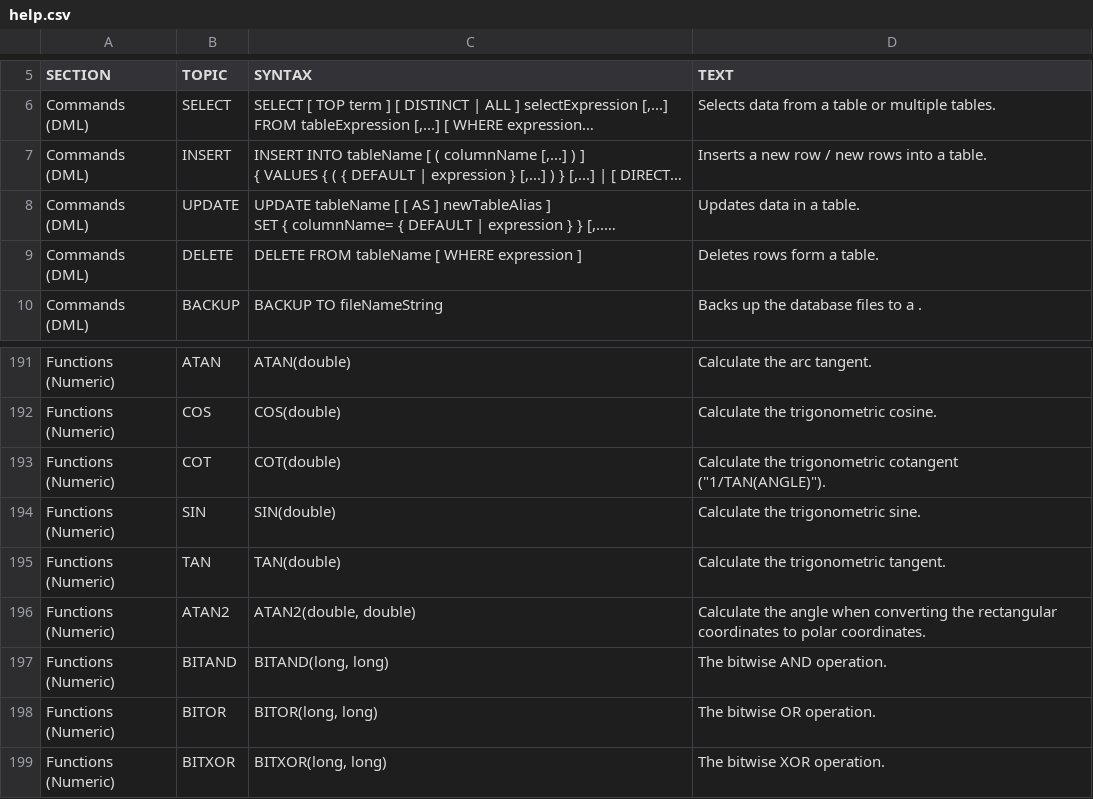
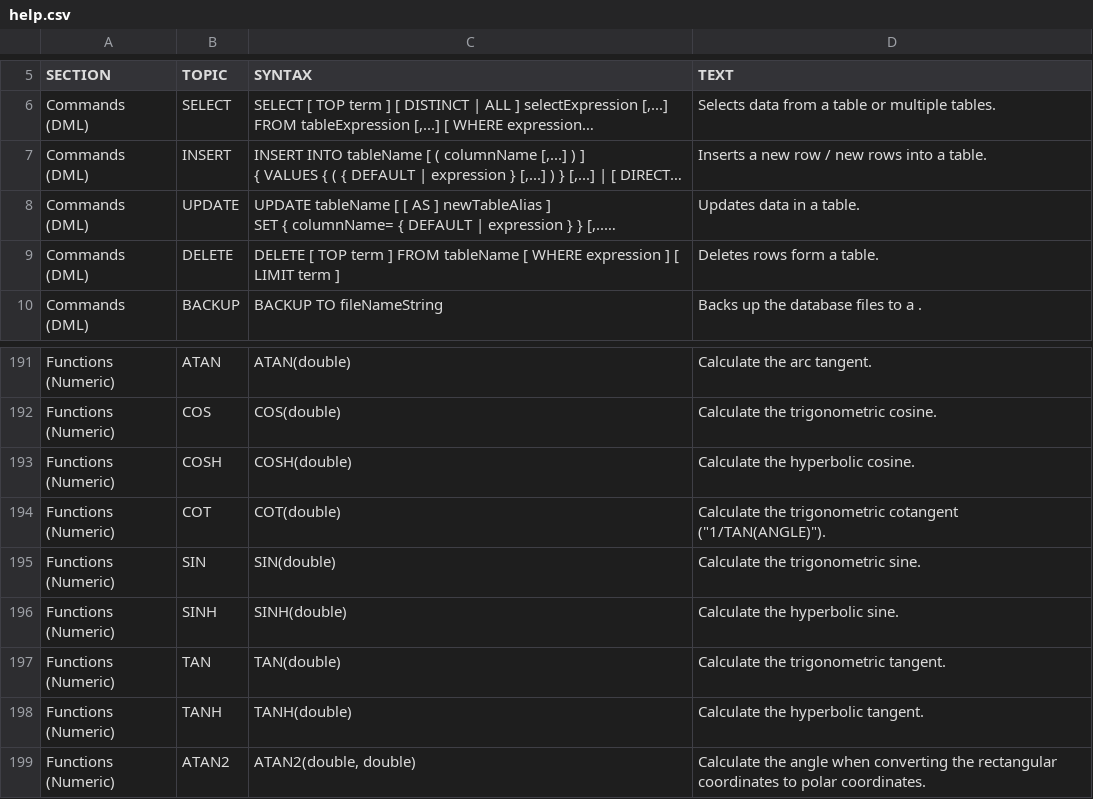
Before and after one commit to coderplay/h2-bitmap, a CSV file: h2/src/main/org/h2/res/help.csv, drawn as a sheet; only a part is shown, gaps mark what is left out; the shorter side is filled out with more unchanged rows; long unchanged cells end in …; the diff names each change by its address in the sheet, - before the commit and + after, or states it on an @@ line.

```diff
--- a/h2/src/main/org/h2/res/help.csv
+++ b/h2/src/main/org/h2/res/help.csv
-C9 (SYNTAX): DELETE FROM tableName [ WHERE expression ]
+C9 (SYNTAX): DELETE [ TOP term ] FROM tableName [ WHERE expression ] [ LIMIT term ]
+row 193: Functions (Numeric) | COSH | COSH(double) | Calculate the hyperbolic cosine.
+row 196: Functions (Numeric) | SINH | SINH(double) | Calculate the hyperbolic sine.
+row 198: Functions (Numeric) | TANH | TANH(double) | Calculate the hyperbolic tangent.
```
Also changed, not shown: 9 other files.
